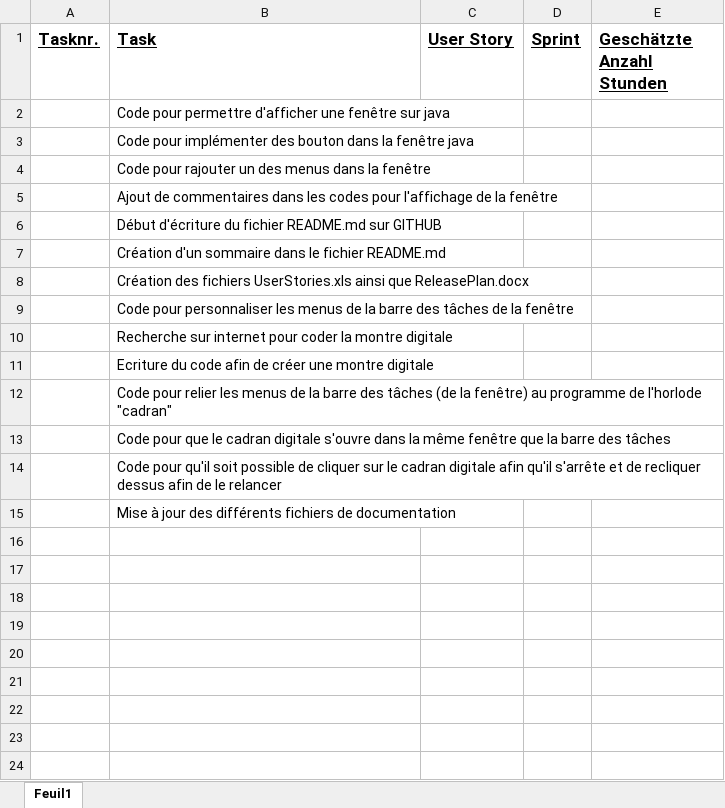
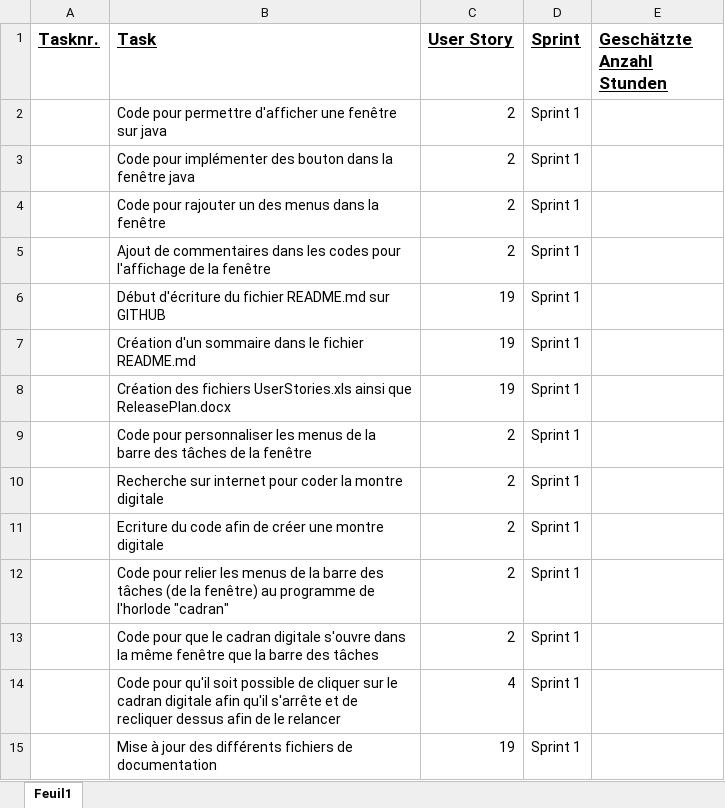
Before and after one commit to Nathan937/ProjectWatch, an Excel workbook: Documentation/Taskliste1.xlsx, sheet Feuil1, drawn as a sheet; values as stored, in another font and other column widths than the file's, no borders; the diff names each change by its address in the sheet, - before the commit and + after, or states it on an @@ line.

```diff
--- a/Documentation/Taskliste1.xlsx (sheet Feuil1)
+++ b/Documentation/Taskliste1.xlsx (sheet Feuil1)
-C2:C5 (User Story): (empty)
+C2:C5 (User Story): 2
-D2:D15 (Sprint): (empty)
+D2:D15 (Sprint): Sprint 1
-C6:C8 (User Story): (empty)
+C6:C8 (User Story): 19
-C9:C13 (User Story): (empty)
+C9:C13 (User Story): 2
-C14 (User Story): (empty)
+C14 (User Story): 4
-C15 (User Story): (empty)
+C15 (User Story): 19
```
Also changed, not shown: Documentation/Taskliste2.xlsx, Documentation/Taskliste3.xlsx.
